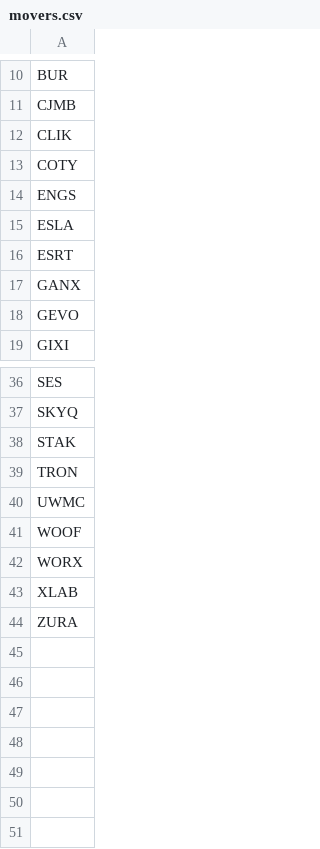
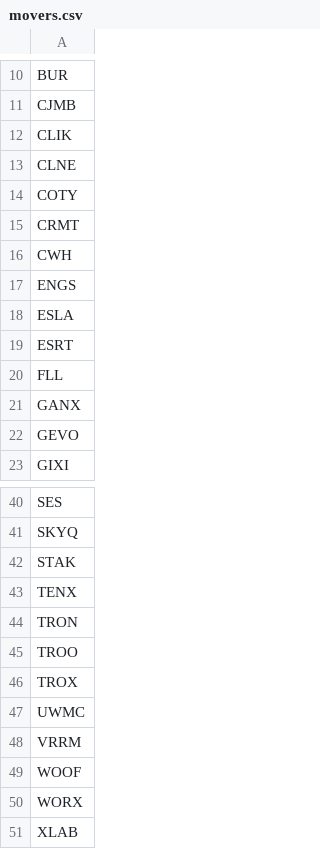
Before and after one commit to aligaam2-art/pennybot, a CSV file: journal/days/2026-10-22/movers.csv, drawn as a sheet; only a part is shown, gaps mark what is left out; the shorter side is filled out with more unchanged rows; the diff names each change by its address in the sheet, - before the commit and + after, or states it on an @@ line.

```diff
--- a/journal/days/2026-10-22/movers.csv
+++ b/journal/days/2026-10-22/movers.csv
+row 13: CLNE
+row 15: CRMT
+row 16: CWH
+row 20: FLL
+row 43: TENX
+row 45: TROO
+row 46: TROX
+row 48: VRRM
```
Also changed, not shown: journal/days/2026-10-22/watchlist.csv, 1 other file.
